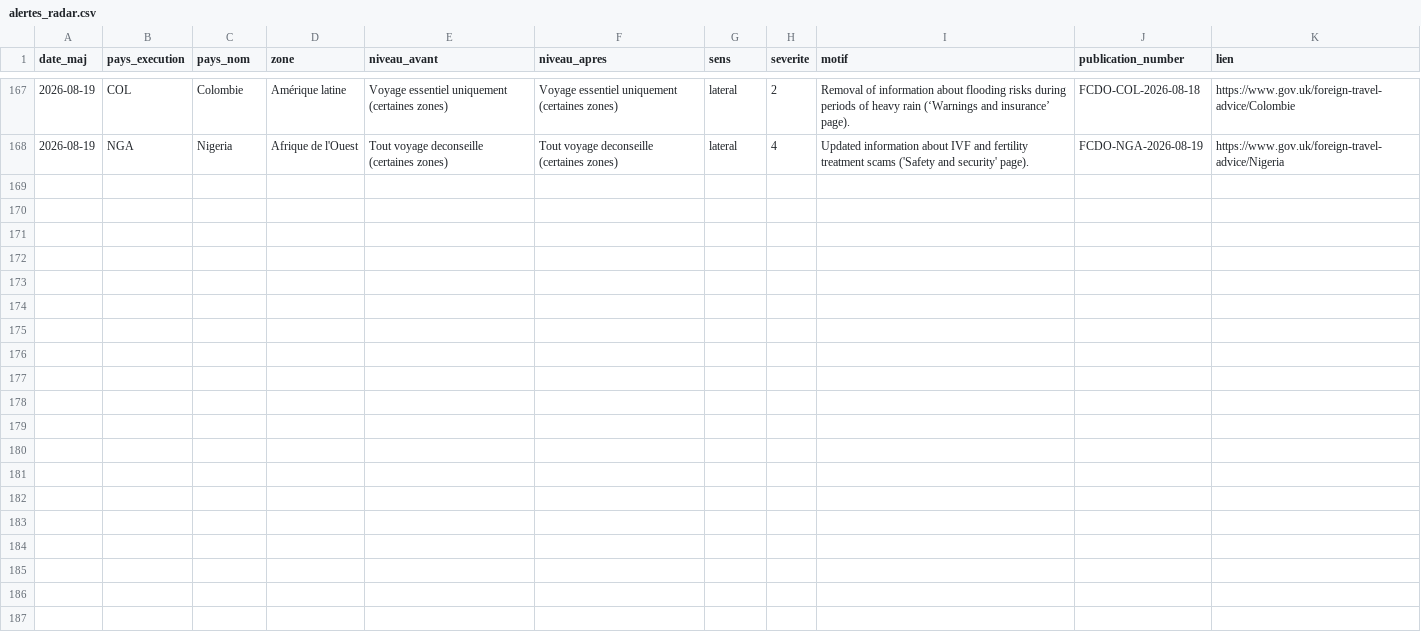
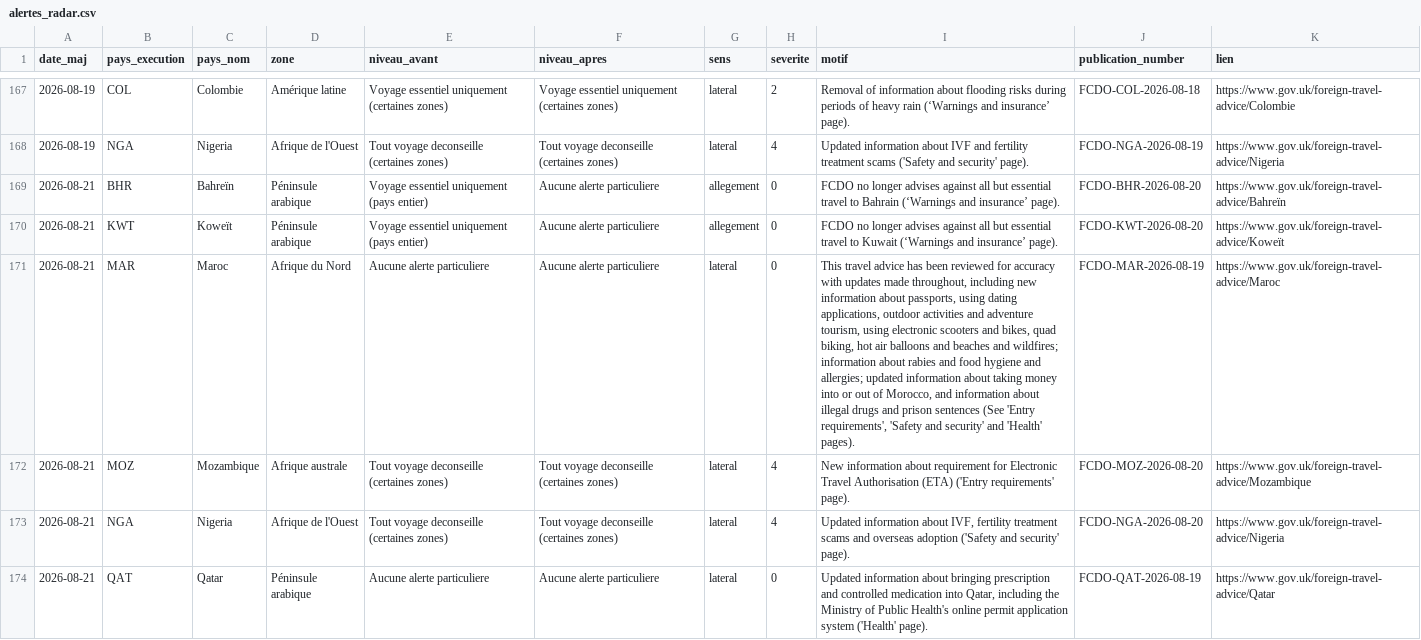
Before and after one commit to mayeulpeltier-pixel/radar-amarante, a CSV file: backups/alertes_radar.csv, drawn as a sheet; only a part is shown, gaps mark what is left out; the diff covers the shown part only; the diff names each change by its address in the sheet, - before the commit and + after, or states it on an @@ line.

```diff
--- a/backups/alertes_radar.csv
+++ b/backups/alertes_radar.csv
+row 169: 2026-08-21 | BHR | Bahreïn | Péninsule arabique | Voyage essentiel uniquement (pays entier) | Aucune alerte particuliere | allegement | 0 | FCDO no longer advises against all but essential travel to Bahrain (‘Warnings and insurance’ page). | FCDO-BHR-2026-08-20 | https://www.gov.uk/foreign-travel-advice/Bahreïn
+row 170: 2026-08-21 | KWT | Koweït | Péninsule arabique | Voyage essentiel uniquement (pays entier) | Aucune alerte particuliere | allegement | 0 | FCDO no longer advises against all but essential travel to Kuwait (‘Warnings and insurance’ page). | FCDO-KWT-2026-08-20 | https://www.gov.uk/foreign-travel-advice/Koweït
+row 171: 2026-08-21 | MAR | Maroc | Afrique du Nord | Aucune alerte particuliere | Aucune alerte particuliere | lateral | 0 | This travel advice has been reviewed for accuracy with updates made throughout, including new information about passports, using dating applications, outdoor activities and adventure tourism, using electronic scooters and bikes, quad biking, hot air balloons and beaches and wildfires; information about rabies and food hygiene and allergies; updated information about taking money into or out of Morocco, and information about illegal drugs and prison sentences (See 'Entry requirements', 'Safety and security' and 'Health' pages). | FCDO-MAR-2026-08-19 | https://www.gov.uk/foreign-travel-advice/Maroc
+row 172: 2026-08-21 | MOZ | Mozambique | Afrique australe | Tout voyage deconseille (certaines zones) | Tout voyage deconseille (certaines zones) | lateral | 4 | New information about requirement for Electronic Travel Authorisation (ETA) ('Entry requirements' page). | FCDO-MOZ-2026-08-20 | https://www.gov.uk/foreign-travel-advice/Mozambique
+row 173: 2026-08-21 | NGA | Nigeria | Afrique de l'Ouest | Tout voyage deconseille (certaines zones) | Tout voyage deconseille (certaines zones) | lateral | 4 | Updated information about IVF, fertility treatment scams and overseas adoption ('Safety and security' page). | FCDO-NGA-2026-08-20 | https://www.gov.uk/foreign-travel-advice/Nigeria
+row 174: 2026-08-21 | QAT | Qatar | Péninsule arabique | Aucune alerte particuliere | Aucune alerte particuliere | lateral | 0 | Updated information about bringing prescription and controlled medication into Qatar, including the Ministry of Public Health's online permit application system ('Health' page). | FCDO-QAT-2026-08-19 | https://www.gov.uk/foreign-travel-advice/Qatar
```
Also changed, not shown: 6 added rows elsewhere in this file, backups/bm_projets_radar.csv, backups/ted_radar.csv, 8 other files.
